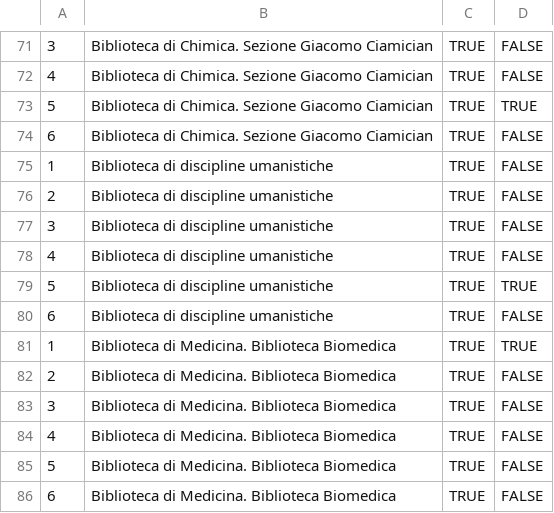
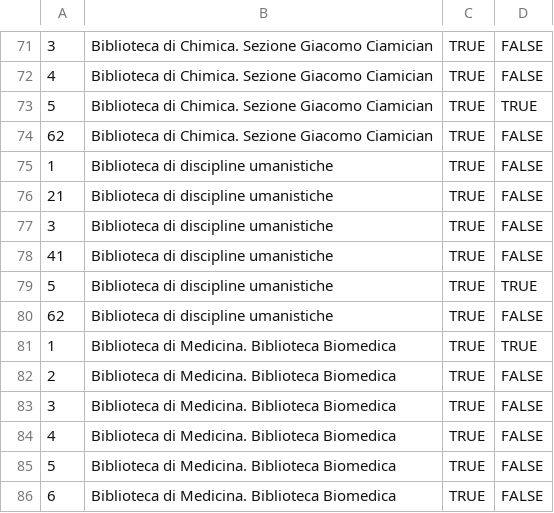
Before and after one commit to alessioarcara/Progetto_Basi_Dati, a CSV file: DBMS/FileCSV/DONE/postolettura.csv, drawn as a sheet; only a part is shown, gaps mark what is left out; the diff covers the shown part only.

```diff
--- a/DBMS/FileCSV/DONE/postolettura.csv
+++ b/DBMS/FileCSV/DONE/postolettura.csv
@@ -73,9 +73,9 @@
 5,Biblioteca di Chimica. Sezione Giacomo Ciamician,TRUE,TRUE
-6,Biblioteca di Chimica. Sezione Giacomo Ciamician,TRUE,FALSE
+62,Biblioteca di Chimica. Sezione Giacomo Ciamician,TRUE,FALSE
 1,Biblioteca di discipline umanistiche,TRUE,FALSE
-2,Biblioteca di discipline umanistiche,TRUE,FALSE
+21,Biblioteca di discipline umanistiche,TRUE,FALSE
 3,Biblioteca di discipline umanistiche,TRUE,FALSE
-4,Biblioteca di discipline umanistiche,TRUE,FALSE
+41,Biblioteca di discipline umanistiche,TRUE,FALSE
 5,Biblioteca di discipline umanistiche,TRUE,TRUE
-6,Biblioteca di discipline umanistiche,TRUE,FALSE
+62,Biblioteca di discipline umanistiche,TRUE,FALSE
 1,Biblioteca di Medicina. Biblioteca Biomedica,TRUE,TRUE
```
Also changed, not shown: 2 added rows, 2 removed rows and 21 edited cells elsewhere in this file, DBMS/FileCSV/DONE/lista.csv, DBMS/FileCSV/DONE/registrazione.csv, 22 other files.
